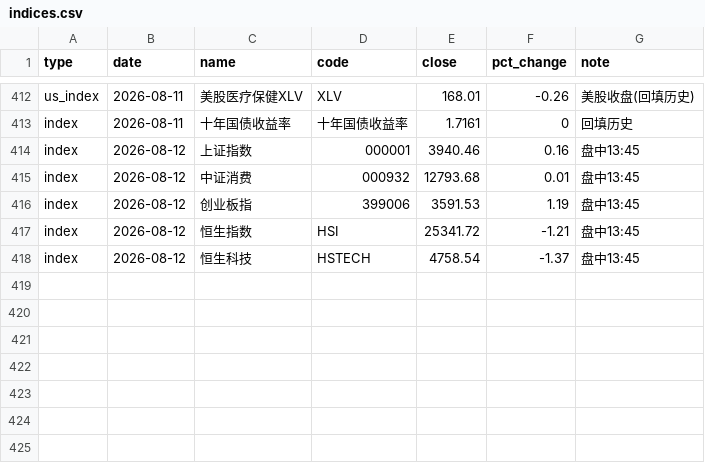
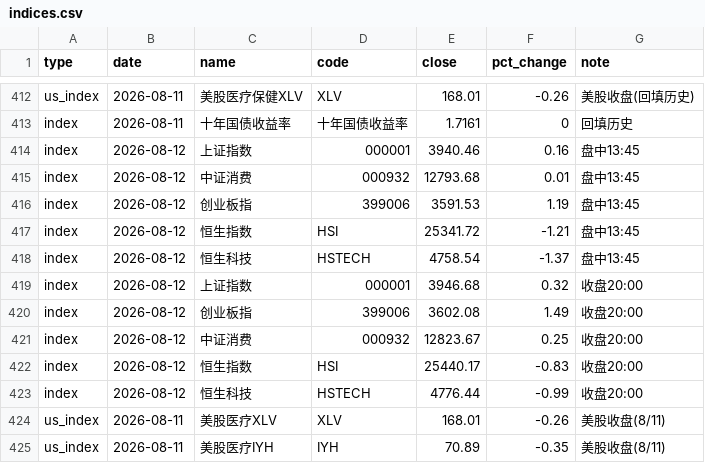
Before and after one commit to yangzai360/WealthHub, a CSV file: data/processed/history/indices.csv, drawn as a sheet; only a part is shown, gaps mark what is left out; the diff names each change by its address in the sheet, - before the commit and + after, or states it on an @@ line.

```diff
--- a/data/processed/history/indices.csv
+++ b/data/processed/history/indices.csv
+row 419: index | 2026-08-12 | 上证指数 | 000001 | 3946.68 | 0.32 | 收盘20:00
+row 420: index | 2026-08-12 | 创业板指 | 399006 | 3602.08 | 1.49 | 收盘20:00
+row 421: index | 2026-08-12 | 中证消费 | 000932 | 12823.67 | 0.25 | 收盘20:00
+row 422: index | 2026-08-12 | 恒生指数 | HSI | 25440.17 | -0.83 | 收盘20:00
+row 423: index | 2026-08-12 | 恒生科技 | HSTECH | 4776.44 | -0.99 | 收盘20:00
+row 424: us_index | 2026-08-11 | 美股医疗XLV | XLV | 168.01 | -0.26 | 美股收盘(8/11)
+row 425: us_index | 2026-08-11 | 美股医疗IYH | IYH | 70.89 | -0.35 | 美股收盘(8/11)
```
Also changed, not shown: data/processed/history/etf_intraday.csv, data/processed/history/fund_nav.csv, 12 other files.
